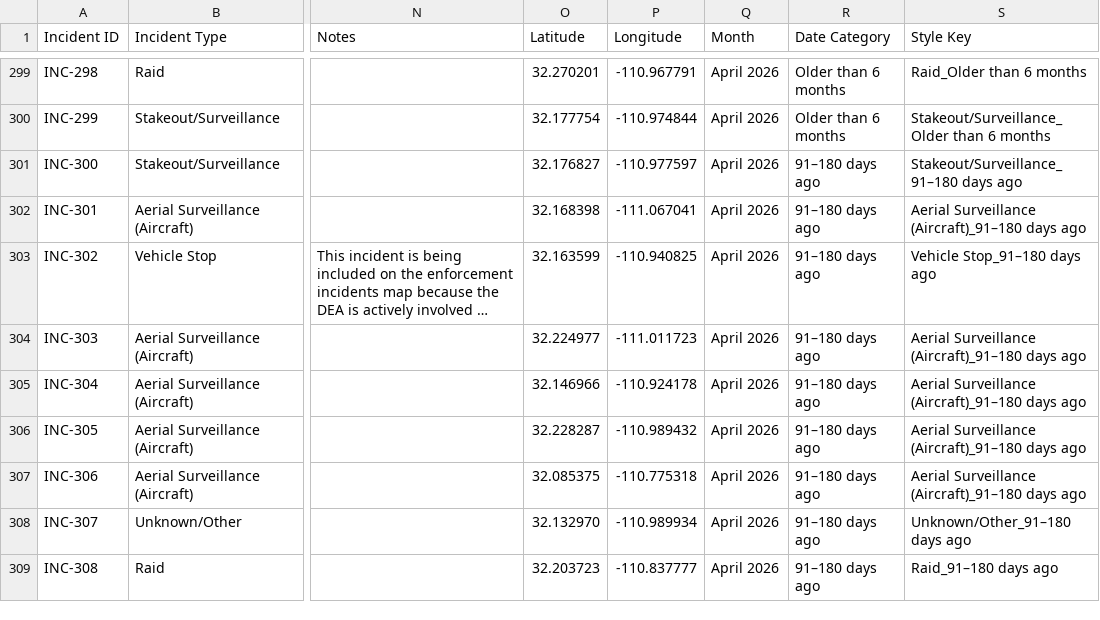
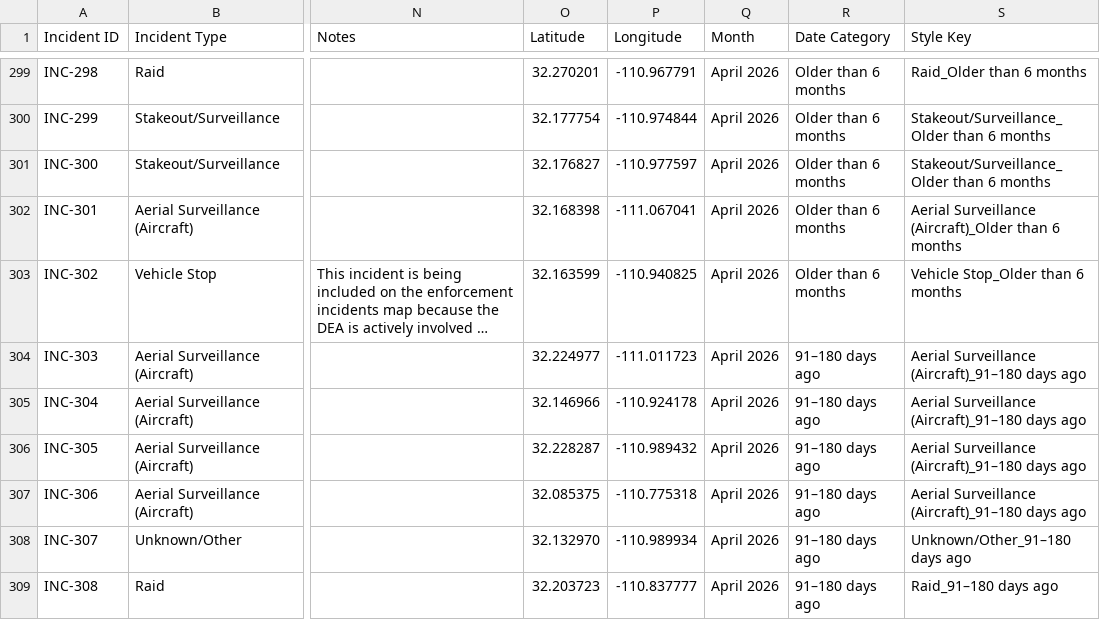
Before and after one commit to TucsonMigraMap/Migra-Map-Data, a CSV file: data.csv, drawn as a sheet; only a part is shown, gaps mark what is left out; long unchanged cells end in …; the diff names each change by its address in the sheet, - before the commit and + after, or states it on an @@ line.

```diff
--- a/data.csv
+++ b/data.csv
-R301:R303 (Date Category): 91–180 days ago
+R301:R303 (Date Category): Older than 6 months
-S301 (Style Key): Stakeout/Surveillance_91–180 days ago
+S301 (Style Key): Stakeout/Surveillance_Older than 6 months
-S302 (Style Key): Aerial Surveillance (Aircraft)_91–180 days ago
+S302 (Style Key): Aerial Surveillance (Aircraft)_Older than 6 months
-S303 (Style Key): Vehicle Stop_91–180 days ago
+S303 (Style Key): Vehicle Stop_Older than 6 months
```
Also changed, not shown: data_latest.csv.
